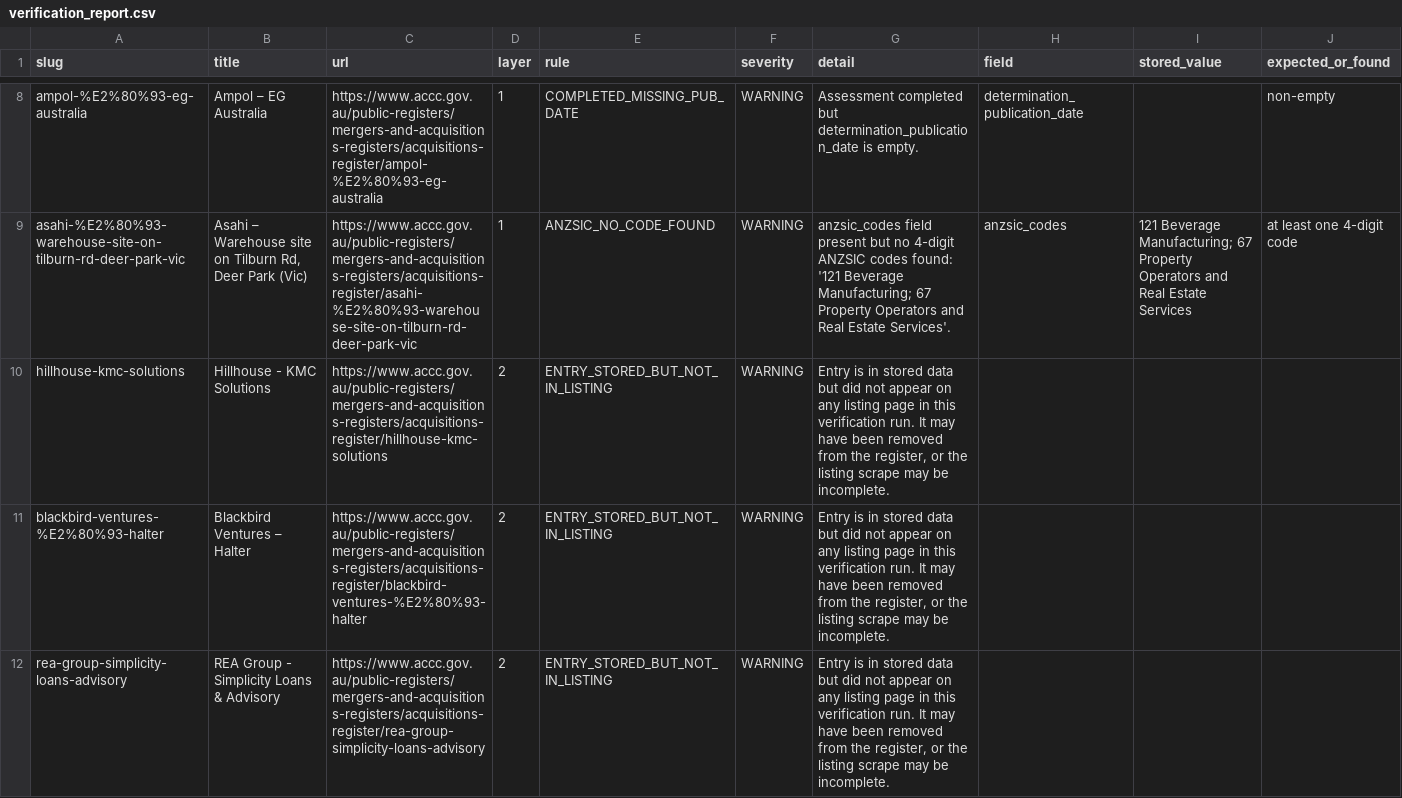
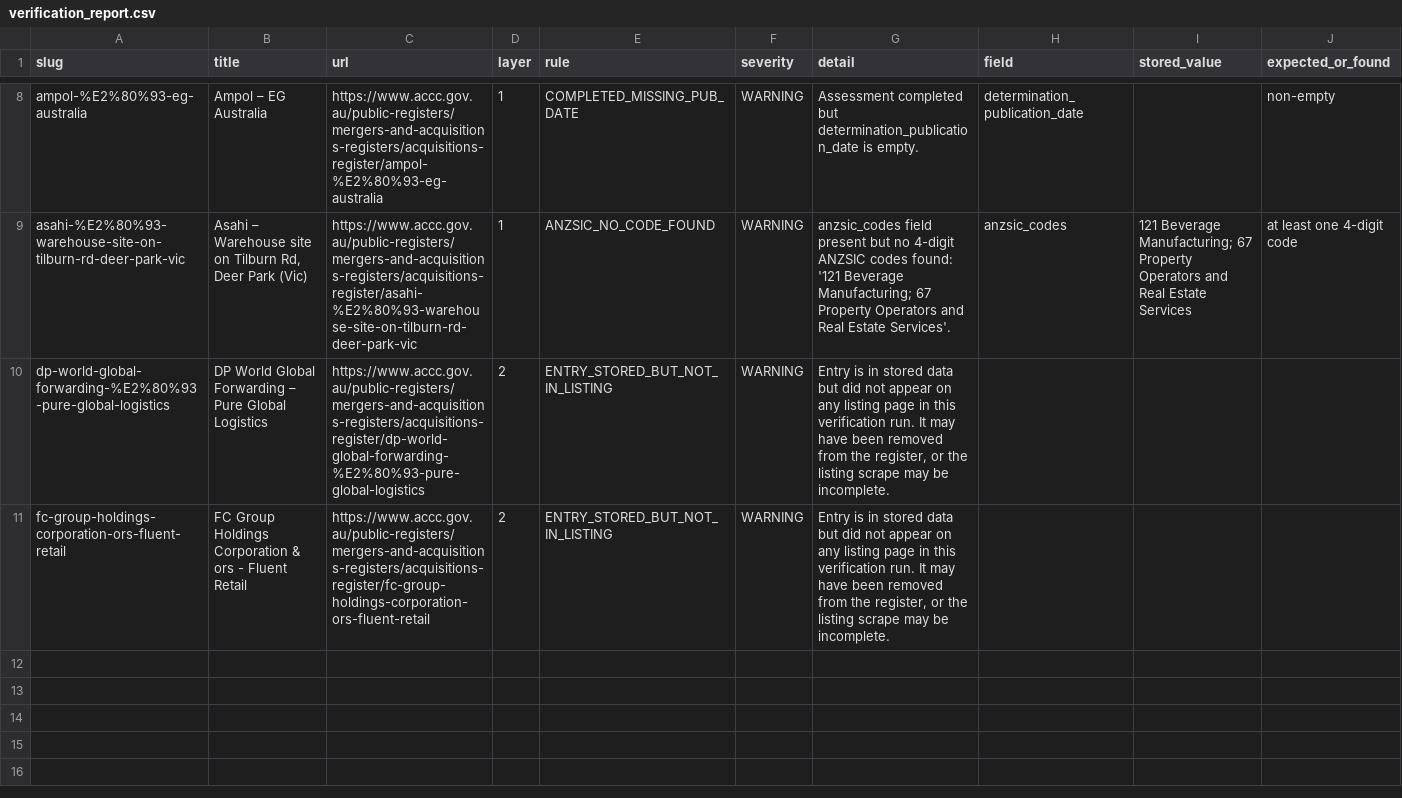
Before and after one commit to Test0112358/notification-check, a CSV file: data/verification_report.csv, drawn as a sheet; only a part is shown, gaps mark what is left out.

```diff
--- a/data/verification_report.csv
+++ b/data/verification_report.csv
@@ -9,4 +9,3 @@ ampol-%E2%80%93-eg-australia,Ampol – EG Australia,https://www.accc.gov.au/publ
 asahi-%E2%80%93-warehouse-site-on-tilburn-rd-deer-park-vic,"Asahi – Warehouse site on Tilburn Rd, Deer Park (Vic)",https://www.accc.gov.au/public-registers/mergers-and-acquisitions-registers/acquisitions-register/asahi-%E2%80%93-warehouse-site-on-tilburn-rd-deer-park-vic,1,ANZSIC_NO_CODE_FOUND,WARNING,anzsic_codes field present but no 4-digit ANZSIC codes found: '121 Beverage Manufacturing; 67 Property Operators and Real Estate Services'.,anzsic_codes,121 Beverage Manufacturing; 67 Property Operators and Real Estate Services,at least one 4-digit code
-hillhouse-kmc-solutions,Hillhouse - KMC Solutions,https://www.accc.gov.au/public-registers/mergers-and-acquisitions-registers/acquisitions-register/hillhouse-kmc-solutions,2,ENTRY_STORED_BUT_NOT_IN_LISTING,WARNING,"Entry is in stored data but did not appear on any listing page in this verification run. It may have been removed from the register, or the listing scrape may be incomplete.",,,
-blackbird-ventures-%E2%80%93-halter,Blackbird Ventures – Halter,https://www.accc.gov.au/public-registers/mergers-and-acquisitions-registers/acquisitions-register/blackbird-ventures-%E2%80%93-halter,2,ENTRY_STORED_BUT_NOT_IN_LISTING,WARNING,"Entry is in stored data but did not appear on any listing page in this verification run. It may have been removed from the register, or the listing scrape may be incomplete.",,,
-rea-group-simplicity-loans-advisory,REA Group - Simplicity Loans & Advisory,https://www.accc.gov.au/public-registers/mergers-and-acquisitions-registers/acquisitions-register/rea-group-simplicity-loans-advisory,2,ENTRY_STORED_BUT_NOT_IN_LISTING,WARNING,"Entry is in stored data but did not appear on any listing page in this verification run. It may have been removed from the register, or the listing scrape may be incomplete.",,,
+dp-world-global-forwarding-%E2%80%93-pure-global-logistics,DP World Global Forwarding – Pure Global Logistics,https://www.accc.gov.au/public-registers/mergers-and-acquisitions-registers/acquisitions-register/dp-world-global-forwarding-%E2%80%93-pure-global-logistics,2,ENTRY_STORED_BUT_NOT_IN_LISTING,WARNING,"Entry is in stored data but did not appear on any listing page in this verification run. It may have been removed from the register, or the listing scrape may be incomplete.",,,
+fc-group-holdings-corporation-ors-fluent-retail,FC Group Holdings Corporation & ors - Fluent Retail,https://www.accc.gov.au/public-registers/mergers-and-acquisitions-registers/acquisitions-register/fc-group-holdings-corporation-ors-fluent-retail,2,ENTRY_STORED_BUT_NOT_IN_LISTING,WARNING,"Entry is in stored data but did not appear on any listing page in this verification run. It may have been removed from the register, or the listing scrape may be incomplete.",,,
```
Also changed, not shown: 2 other files.
